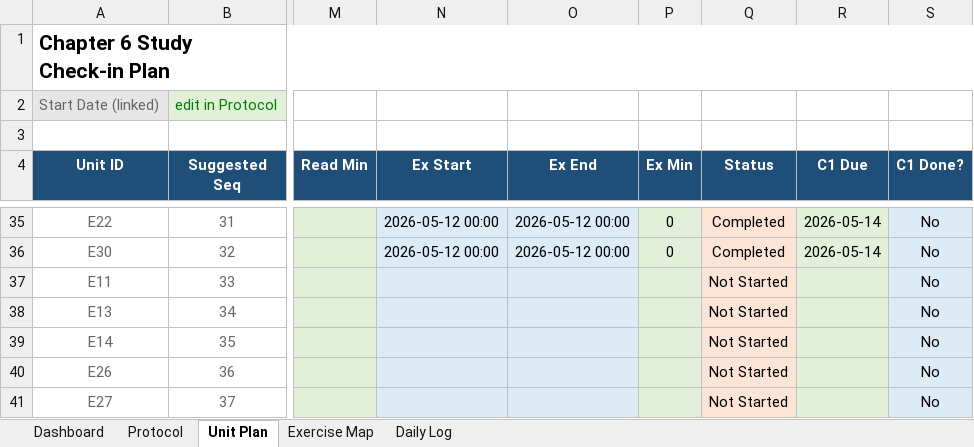
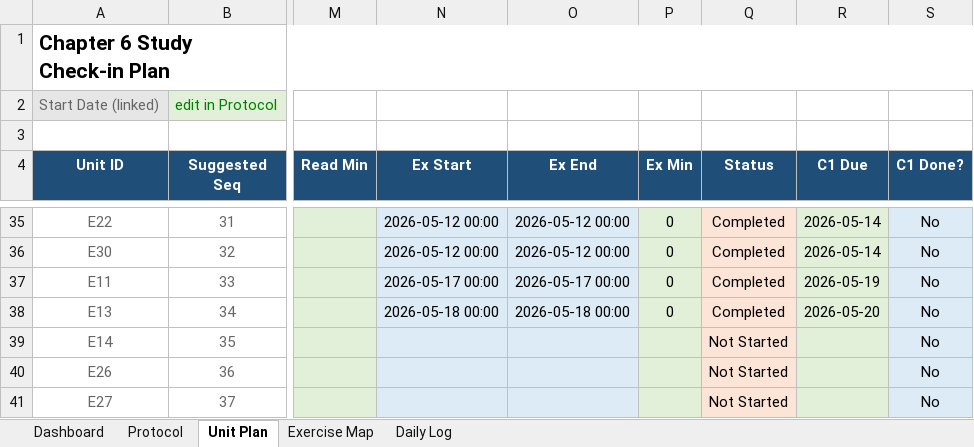
Before and after one commit to Archimondstat/resnick-notes, an Excel workbook: Chapter6_Study_Checkin_Record_English_One_Exercise_Per_Day.xlsx, sheet Unit Plan, drawn as a sheet; only a part is shown, gaps mark what is left out; values as stored, in another font and other column widths than the file's, no borders; charts and pictures and conditional formats and table styles not drawn; the diff names each change by its address in the sheet, - before the commit and + after, or states it on an @@ line.

```diff
--- a/Chapter6_Study_Checkin_Record_English_One_Exercise_Per_Day.xlsx (sheet Unit Plan)
+++ b/Chapter6_Study_Checkin_Record_English_One_Exercise_Per_Day.xlsx (sheet Unit Plan)
-N37 (Ex Start): (empty)
+N37 (Ex Start): 2026-05-17 00:00
-O37 (Ex End): (empty)
+O37 (Ex End): 2026-05-17 00:00
-P37:P38 (Ex Min): (empty)
+P37:P38 (Ex Min): 0
-Q37:Q38 (Status): Not Started
+Q37:Q38 (Status): Completed
-R37 (C1 Due): (empty)
+R37 (C1 Due): 2026-05-19
-N38 (Ex Start): (empty)
+N38 (Ex Start): 2026-05-18 00:00
-O38 (Ex End): (empty)
+O38 (Ex End): 2026-05-18 00:00
-R38 (C1 Due): (empty)
+R38 (C1 Due): 2026-05-20
```
Also changed, not shown: sheet Dashboard, charts or pictures, 5 other files.
